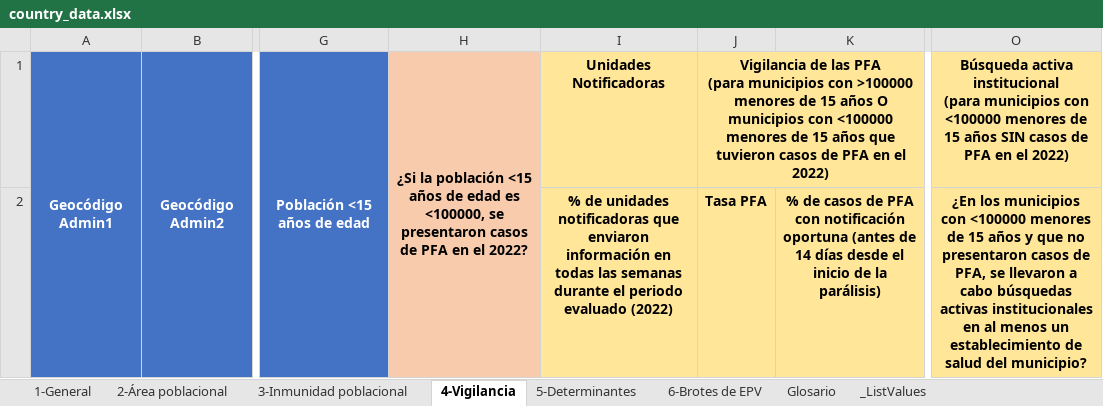
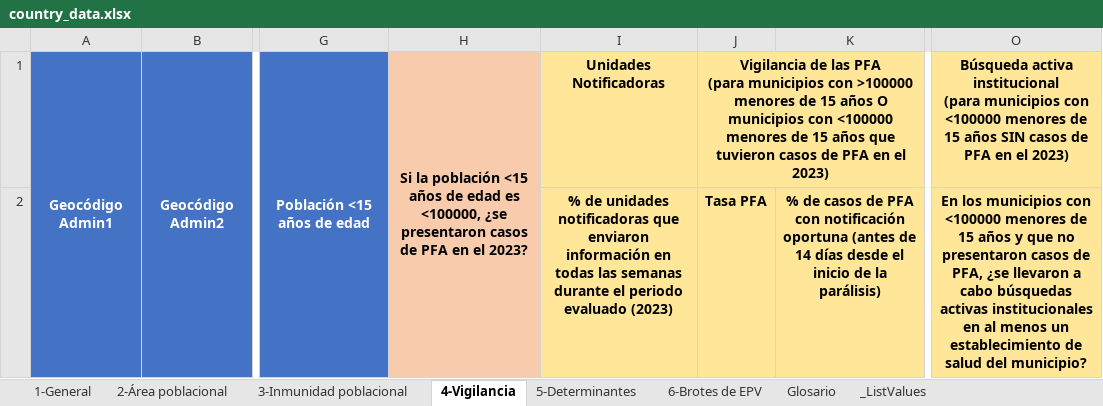
Before and after one commit to Oliversinn/polio-risk, an Excel workbook: template/SPA/country_data.xlsx, sheet 4-Vigilancia, drawn as a sheet; only a part is shown, gaps mark what is left out; values as stored, in another font and other column widths than the file's, no borders; the diff names each change by its address in the sheet, - before the commit and + after, or states it on an @@ line.

```diff
--- a/template/SPA/country_data.xlsx (sheet 4-Vigilancia)
+++ b/template/SPA/country_data.xlsx (sheet 4-Vigilancia)
-H1: ¿Si la población <15 años de edad es <100000, se presentaron casos de PFA en el 2022?
+H1: Si la población <15 años de edad es <100000, ¿se presentaron casos de PFA en el 2023?
-J1: …en el 2022)
+J1: …en el 2023)
-O1: …en el 2022)
+O1: …en el 2023)
-I2: …periodo evaluado (2022)
+I2: …periodo evaluado (2023)
-O2: ¿En los municipios con <100000 menores de 15 años y que no presentaron casos de PFA, se llevaron a…
+O2: En los municipios con <100000 menores de 15 años y que no presentaron casos de PFA, ¿se llevaron a…
```
Also changed, not shown: sheet Glosario, sheet 3-Inmunidad poblacional, sheet 1-General, sheet 6-Brotes de EPV, sheet 5-Determinantes, 2 other files.
